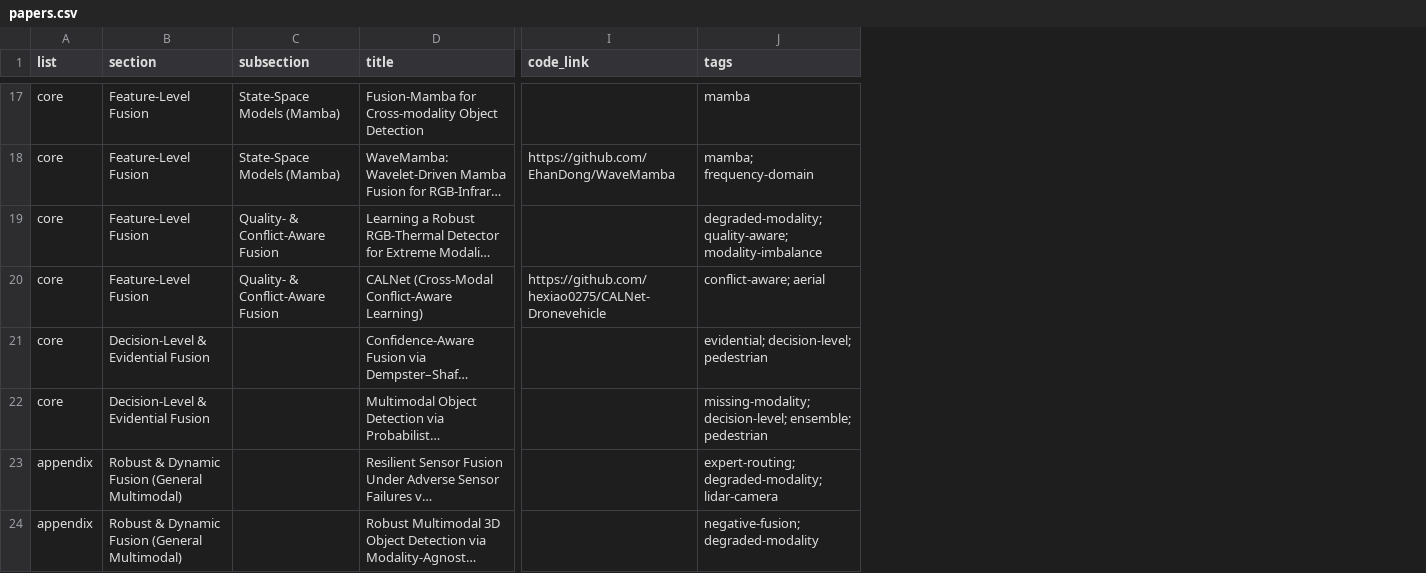
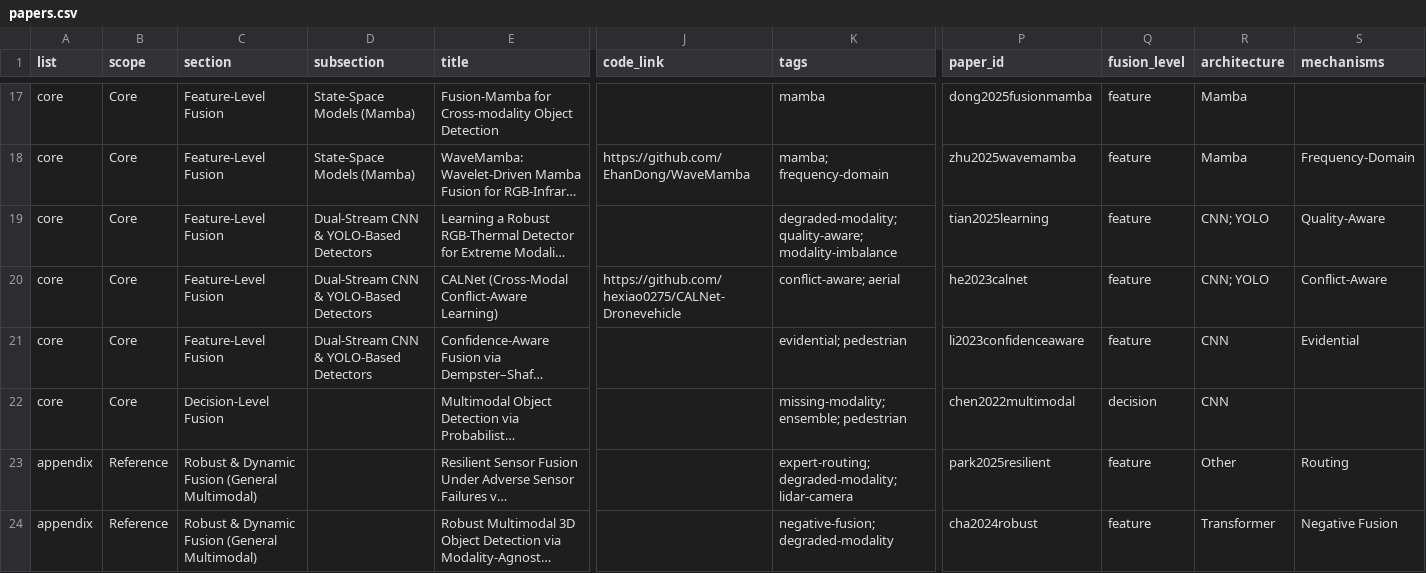
Before and after one commit to donxy/awesome-RGBT-ObjectDetection, a CSV file: papers.csv, drawn as a sheet; only a part is shown, gaps mark what is left out; long unchanged cells end in …; addresses are those after the commit; the diff covers the shown part only; the diff names each change by its address in the sheet, - before the commit and + after, or states it on an @@ line.

Commit message:
Classification repair + REQ stage-1 data layer: single-axis classification enforced (CLASSIFICATION.md); BibTeX typing fix (REQ-09); facet fields paper_id/fusion_level/architecture/mechanisms (REQ-01); scope tiers Core/Related/Reference (REQ-02); datasets.csv + protocols.csv as structured sources, datasets.md tables generated (REQ-06)

```diff
--- a/papers.csv
+++ b/papers.csv
+column B (scope), rows 17-24: Core | Core | Core | Core | Core | Core | Reference | Reference
+column P (paper_id), rows 17-24: dong2025fusionmamba | zhu2025wavemamba | tian2025learning | he2023calnet | li2023confidenceaware | chen2022multimodal | park2025resilient | cha2024robust
+column Q (fusion_level), rows 17-24: feature | feature | feature | feature | feature | decision | feature | feature
+column R (architecture), rows 17-24: Mamba | Mamba | CNN; YOLO | CNN; YOLO | CNN | CNN | Other | Transformer
+column S (mechanisms), rows 18-24: Frequency-Domain | Quality-Aware | Conflict-Aware | Evidential |  | Routing | Negative Fusion
-D19:D20 (subsection): Quality- & Conflict-Aware Fusion
+D19:D20 (subsection): Dual-Stream CNN & YOLO-Based Detectors
-C21 (section): Decision-Level & Evidential Fusion
+C21 (section): Feature-Level Fusion
-D21 (subsection): (empty)
+D21 (subsection): Dual-Stream CNN & YOLO-Based Detectors
-K21 (tags): evidential; decision-level; pedestrian
+K21 (tags): evidential; pedestrian
-C22 (section): Decision-Level & Evidential Fusion
+C22 (section): Decision-Level Fusion
-K22 (tags): missing-modality; decision-level; ensemble; pedestrian
+K22 (tags): missing-modality; ensemble; pedestrian
```
Also changed, not shown: 31 edited cells elsewhere in this file, 9 other files.
